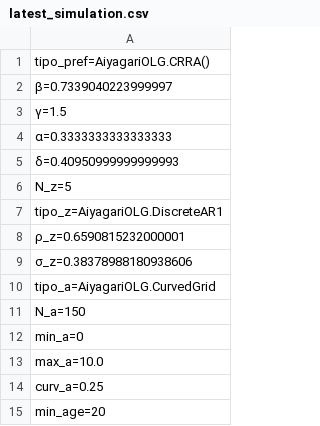
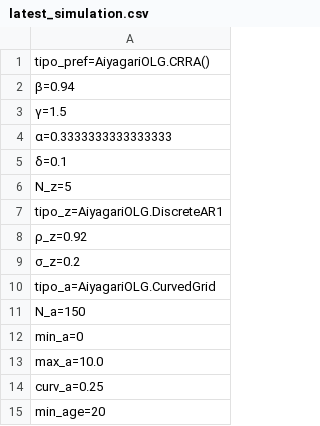
Before and after one commit to TavoJGB/AiyagariOLG, a CSV file: Simulations/parameters/latest_simulation.csv, drawn as a sheet; only a part is shown.

```diff
--- a/Simulations/parameters/latest_simulation.csv
+++ b/Simulations/parameters/latest_simulation.csv
@@ -1,10 +1,10 @@
 tipo_pref=AiyagariOLG.CRRA()
-β=0.7339040223999997
+β=0.94
 γ=1.5
 α=0.3333333333333333
-δ=0.40950999999999993
+δ=0.1
 N_z=5
 tipo_z=AiyagariOLG.DiscreteAR1
-ρ_z=0.6590815232000001
-σ_z=0.38378988180938606
+ρ_z=0.92
+σ_z=0.2
 tipo_a=AiyagariOLG.CurvedGrid
```
Also changed, not shown: Simulations/parameters/test_parameters.csv, 5 other files.
